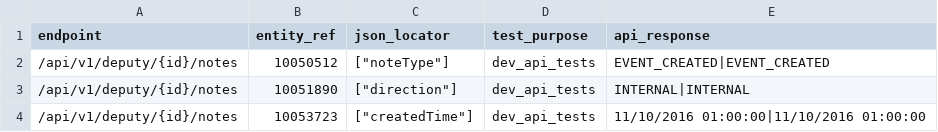
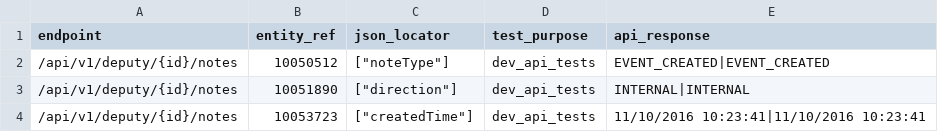
Before and after one commit to ministryofjustice/opg-data-casrec-migration, a CSV file: migration_steps/validation/api_test_data_s3_upload/app/validation/api_test_csvs/deputy_notes.csv, drawn as a sheet.

```diff
--- a/migration_steps/validation/api_test_data_s3_upload/app/validation/api_test_csvs/deputy_notes.csv
+++ b/migration_steps/validation/api_test_data_s3_upload/app/validation/api_test_csvs/deputy_notes.csv
@@ -3,2 +3,2 @@ endpoint,entity_ref,json_locator,test_purpose,api_response
 /api/v1/deputy/{id}/notes,10051890,["direction"],dev_api_tests,INTERNAL|INTERNAL
-/api/v1/deputy/{id}/notes,10053723,["createdTime"],dev_api_tests,11/10/2016 01:00:00|11/10/2016 01:00:00
+/api/v1/deputy/{id}/notes,10053723,["createdTime"],dev_api_tests,11/10/2016 10:23:41|11/10/2016 10:23:41
```
Also changed, not shown: scripts/api_tests_generator/preprod_cases/visits.csv, 1 other file.
